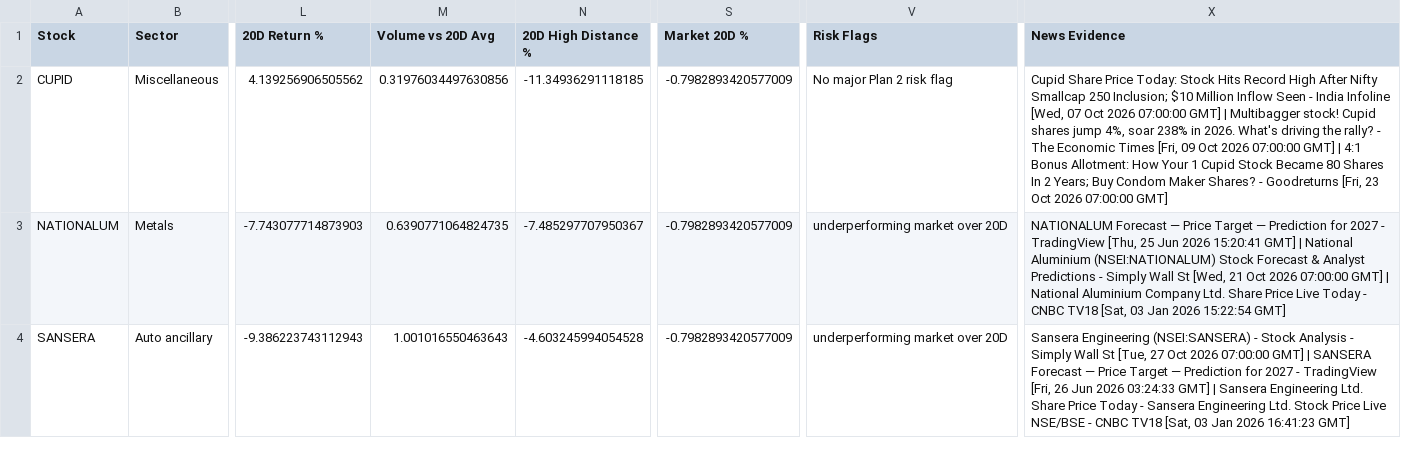
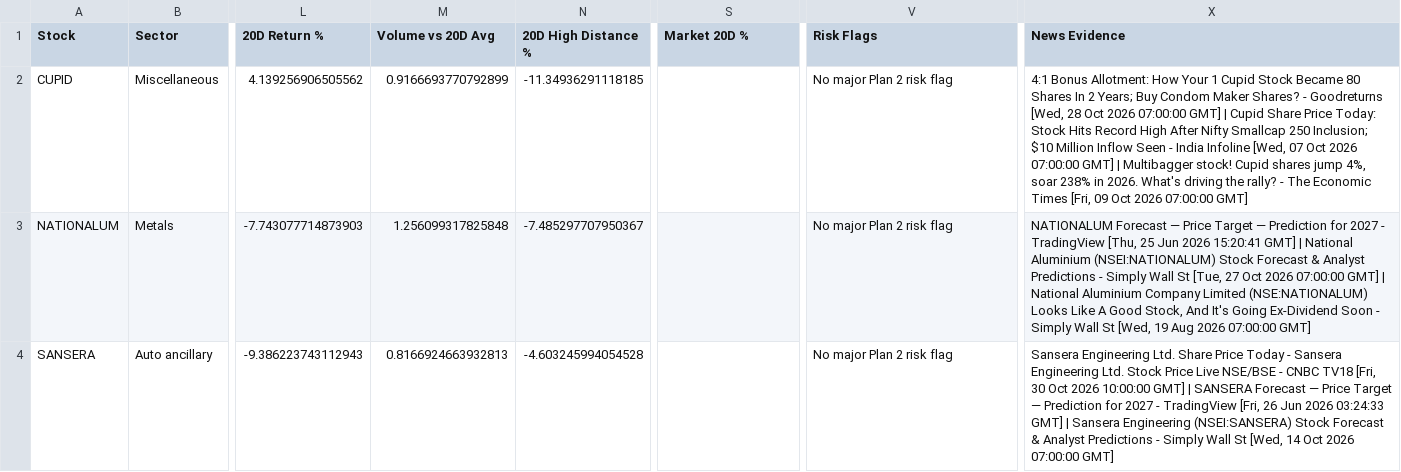
Before and after one commit to balasankar041-lang/moment, a CSV file: advanced_market_intelligence.csv, drawn as a sheet; only a part is shown, gaps mark what is left out; the diff covers the shown part only; the diff names each change by its address in the sheet, - before the commit and + after, or states it on an @@ line.

```diff
--- a/advanced_market_intelligence.csv
+++ b/advanced_market_intelligence.csv
-M2 (Volume vs 20D Avg): 0.31976034497630856
+M2 (Volume vs 20D Avg): 0.9166693770792899
-S2:S4 (Market 20D %): -0.7982893420577009
+S2:S4 (Market 20D %): (empty)
-X2 (News Evidence): Cupid Share Price Today: Stock Hits Record High After Nifty Smallcap 250 Inclusion; $10 Million Inflow Seen - India Infoline [Wed, 07 Oct 2026 07:00:00 GMT] | Multibagger stock! Cupid shares jump 4%, soar 238% in 2026. What's driving the rally? - The Economic Times [Fri, 09 Oct 2026 07:00:00 GMT] | 4:1 Bonus Allotment: How Your 1 Cupid Stock Became 80 Shares In 2 Years; Buy Condom Maker Shares? - Goodreturns [Fri, 23 Oct 2026…
+X2 (News Evidence): 4:1 Bonus Allotment: How Your 1 Cupid Stock Became 80 Shares In 2 Years; Buy Condom Maker Shares? - Goodreturns [Wed, 28 Oct 2026 07:00:00 GMT] | Cupid Share Price Today: Stock Hits Record High After Nifty Smallcap 250 Inclusion; $10 Million Inflow Seen - India Infoline [Wed, 07 Oct 2026 07:00:00 GMT] | Multibagger stock! Cupid shares jump 4%, soar 238% in 2026. What's driving the rally? - The Economic Times [Fri, 09 Oct 2026…
-M3 (Volume vs 20D Avg): 0.6390771064824735
+M3 (Volume vs 20D Avg): 1.256099317825848
-V3:V4 (Risk Flags): underperforming market over 20D
+V3:V4 (Risk Flags): No major Plan 2 risk flag
-X3 (News Evidence): …Wall St [Wed, 21 Oct 2026 07:00:00 GMT] | National Aluminium Company Ltd. Share Price Live Today - CNBC TV18 [Sat, 03 Jan 2026 15:22:54 GMT]
+X3 (News Evidence): …Wall St [Tue, 27 Oct 2026 07:00:00 GMT] | National Aluminium Company Limited (NSE:NATIONALUM) Looks Like A Good Stock, And It's Going Ex-Dividend Soon - Simply Wall St [Wed, 19 Aug 2026 07:00:00 GMT]
-M4 (Volume vs 20D Avg): 1.001016550463643
+M4 (Volume vs 20D Avg): 0.8166924663932813
-X4 (News Evidence): Sansera Engineering (NSEI:SANSERA) - Stock Analysis - Simply Wall St [Tue, 27 Oct 2026 07:00:00 GMT] | SANSERA Forecast — Price Target — Prediction for 2027 - TradingView [Fri, 26 Jun 2026 03:24:33 GMT] | Sansera Engineering Ltd. Share Price Today - Sansera Engineering Ltd. Stock Price Live NSE/BSE - CNBC TV18 [Sat, 03 Jan 2026 16:41:23 GMT]
+X4 (News Evidence): Sansera Engineering Ltd. Share Price Today - Sansera Engineering Ltd. Stock Price Live NSE/BSE - CNBC TV18 [Fri, 30 Oct 2026 10:00:00 GMT] | SANSERA Forecast — Price Target — Prediction for 2027 - TradingView [Fri, 26 Jun 2026 03:24:33 GMT] | Sansera Engineering (NSEI:SANSERA) Stock Forecast & Analyst Predictions - Simply Wall St [Wed, 14 Oct 2026 07:00:00 GMT]
```
Also changed, not shown: 183 edited cells elsewhere in this file, live_plan2_ranking.csv, live_plan2_top100.csv, 5 other files.
